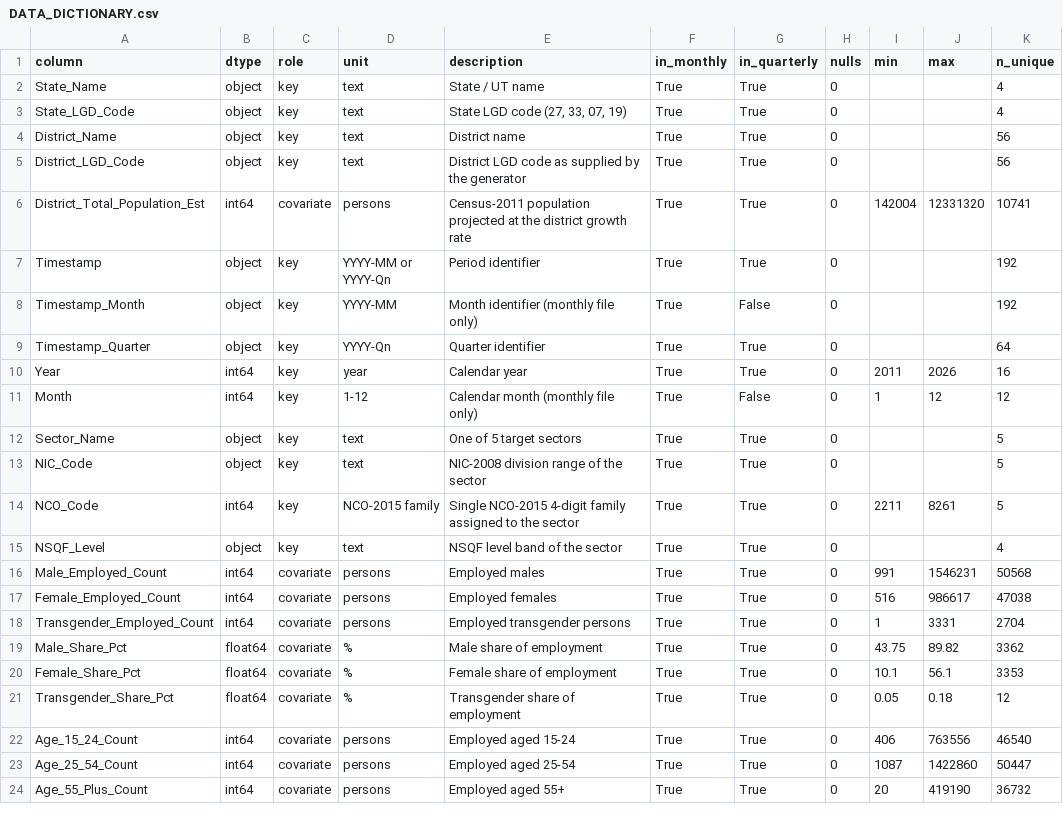
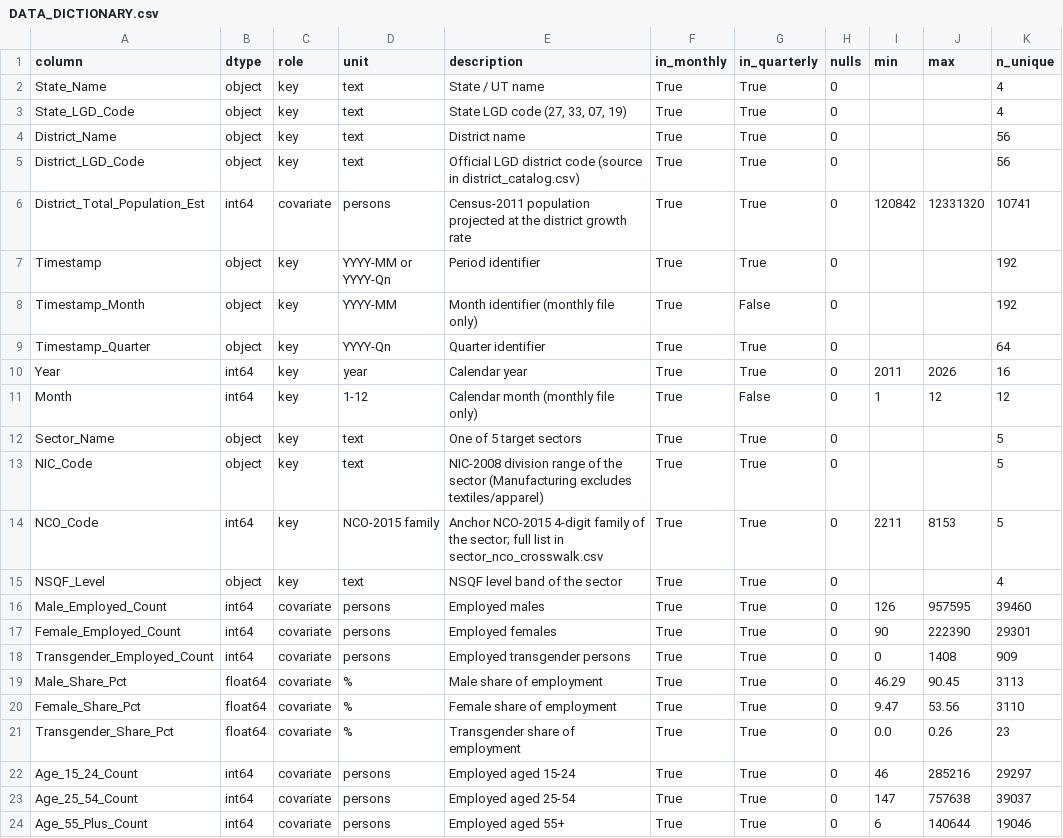
Before and after one commit to sarasinha1207/SIH26246, a CSV file: docs/reference/DATA_DICTIONARY.csv, drawn as a sheet; only a part is shown; the diff covers the shown part only.

```diff
--- a/docs/reference/DATA_DICTIONARY.csv
+++ b/docs/reference/DATA_DICTIONARY.csv
@@ -4,4 +4,4 @@ State_LGD_Code,object,key,text,"State LGD code (27, 33, 07, 19)",True,True,0,,,4
 District_Name,object,key,text,District name,True,True,0,,,56
-District_LGD_Code,object,key,text,District LGD code as supplied by the generator,True,True,0,,,56
-District_Total_Population_Est,int64,covariate,persons,Census-2011 population projected at the district growth rate,True,True,0,142004,12331320,10741
+District_LGD_Code,object,key,text,Official LGD district code (source in district_catalog.csv),True,True,0,,,56
+District_Total_Population_Est,int64,covariate,persons,Census-2011 population projected at the district growth rate,True,True,0,120842,12331320,10741
 Timestamp,object,key,YYYY-MM or YYYY-Qn,Period identifier,True,True,0,,,192
@@ -12,13 +12,13 @@ Month,int64,key,1-12,Calendar month (monthly file only),True,False,0,1,12,12
 Sector_Name,object,key,text,One of 5 target sectors,True,True,0,,,5
-NIC_Code,object,key,text,NIC-2008 division range of the sector,True,True,0,,,5
-NCO_Code,int64,key,NCO-2015 family,Single NCO-2015 4-digit family assigned to the sector,True,True,0,2211,8261,5
+NIC_Code,object,key,text,NIC-2008 division range of the sector (Manufacturing excludes textiles/apparel),True,True,0,,,5
+NCO_Code,int64,key,NCO-2015 family,Anchor NCO-2015 4-digit family of the sector; full list in sector_nco_crosswalk.csv,True,True,0,2211,8153,5
 NSQF_Level,object,key,text,NSQF level band of the sector,True,True,0,,,4
-Male_Employed_Count,int64,covariate,persons,Employed males,True,True,0,991,1546231,50568
-Female_Employed_Count,int64,covariate,persons,Employed females,True,True,0,516,986617,47038
-Transgender_Employed_Count,int64,covariate,persons,Employed transgender persons,True,True,0,1,3331,2704
-Male_Share_Pct,float64,covariate,%,Male share of employment,True,True,0,43.75,89.82,3362
-Female_Share_Pct,float64,covariate,%,Female share of employment,True,True,0,10.1,56.1,3353
-Transgender_Share_Pct,float64,covariate,%,Transgender share of employment,True,True,0,0.05,0.18,12
-Age_15_24_Count,int64,covariate,persons,Employed aged 15-24,True,True,0,406,763556,46540
-Age_25_54_Count,int64,covariate,persons,Employed aged 25-54,True,True,0,1087,1422860,50447
-Age_55_Plus_Count,int64,covariate,persons,Employed aged 55+,True,True,0,20,419190,36732
+Male_Employed_Count,int64,covariate,persons,Employed males,True,True,0,126,957595,39460
+Female_Employed_Count,int64,covariate,persons,Employed females,True,True,0,90,222390,29301
+Transgender_Employed_Count,int64,covariate,persons,Employed transgender persons,True,True,0,0,1408,909
+Male_Share_Pct,float64,covariate,%,Male share of employment,True,True,0,46.29,90.45,3113
+Female_Share_Pct,float64,covariate,%,Female share of employment,True,True,0,9.47,53.56,3110
+Transgender_Share_Pct,float64,covariate,%,Transgender share of employment,True,True,0,0.0,0.26,23
+Age_15_24_Count,int64,covariate,persons,Employed aged 15-24,True,True,0,46,285216,29297
+Age_25_54_Count,int64,covariate,persons,Employed aged 25-54,True,True,0,147,757638,39037
+Age_55_Plus_Count,int64,covariate,persons,Employed aged 55+,True,True,0,6,140644,19046
```
Also changed, not shown: 3 added rows and 45 edited cells elsewhere in this file, outputs/provisional/backtest_metrics.csv, outputs/provisional/feature_importance.csv, 25 other files.
